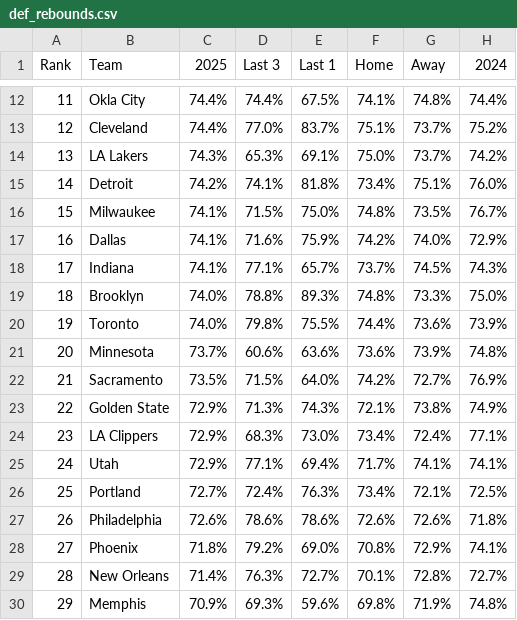
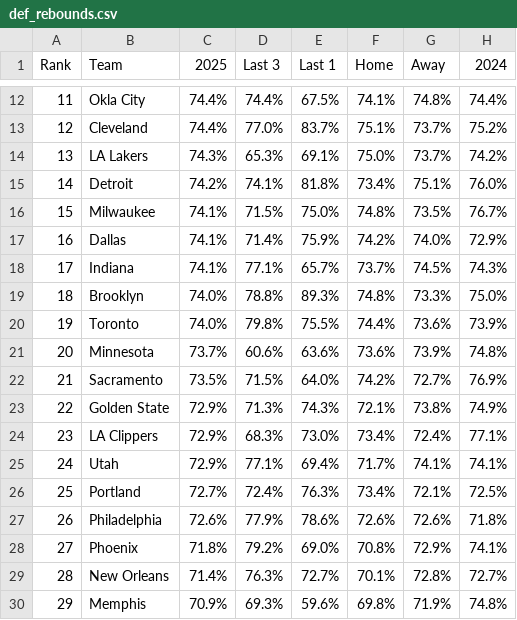
Before and after one commit to gbbpro/bballApp, a CSV file: data/def_rebounds.csv, drawn as a sheet; only a part is shown, gaps mark what is left out.

```diff
--- a/data/def_rebounds.csv
+++ b/data/def_rebounds.csv
@@ -16,3 +16,3 @@ Rank,Team,2025,Last 3,Last 1,Home,Away,2024
 15,Milwaukee,74.1%,71.5%,75.0%,74.8%,73.5%,76.7%
-16,Dallas,74.1%,71.6%,75.9%,74.2%,74.0%,72.9%
+16,Dallas,74.1%,71.4%,75.9%,74.2%,74.0%,72.9%
 17,Indiana,74.1%,77.1%,65.7%,73.7%,74.5%,74.3%
@@ -26,3 +26,3 @@ Rank,Team,2025,Last 3,Last 1,Home,Away,2024
 25,Portland,72.7%,72.4%,76.3%,73.4%,72.1%,72.5%
-26,Philadelphia,72.6%,78.6%,78.6%,72.6%,72.6%,71.8%
+26,Philadelphia,72.6%,77.9%,78.6%,72.6%,72.6%,71.8%
 27,Phoenix,71.8%,79.2%,69.0%,70.8%,72.9%,74.1%
```
Also changed, not shown: data/defense_14d.csv, data/off_rebounds.csv, 1 other file.
